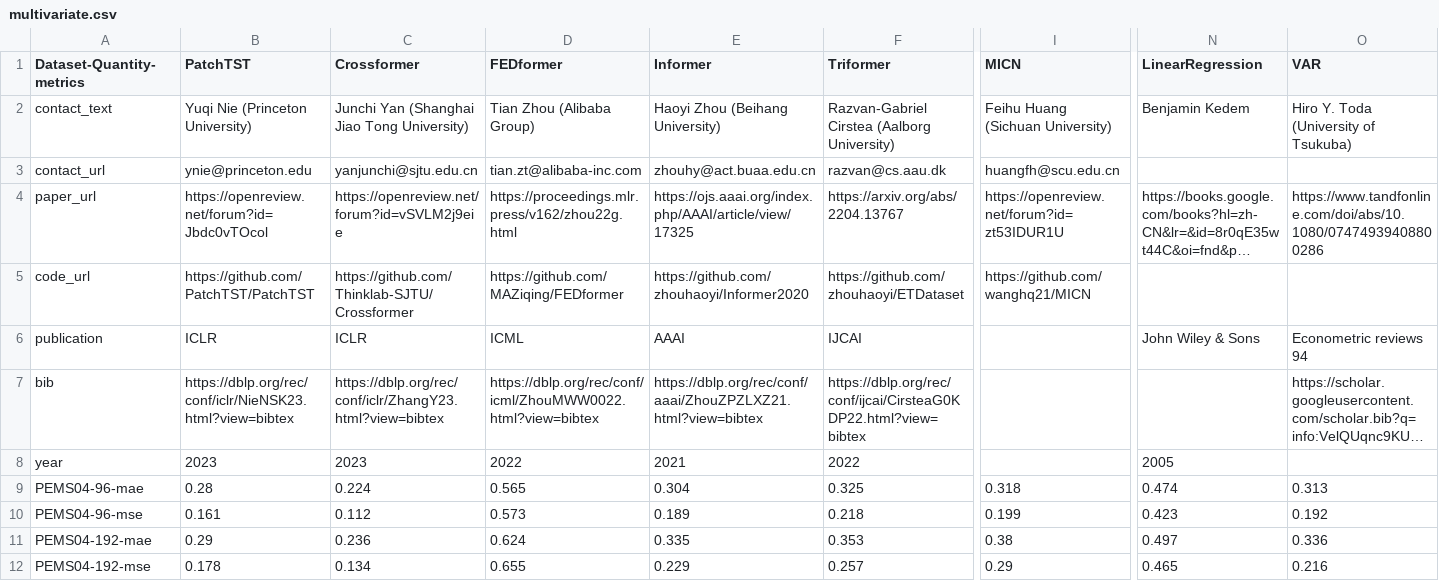
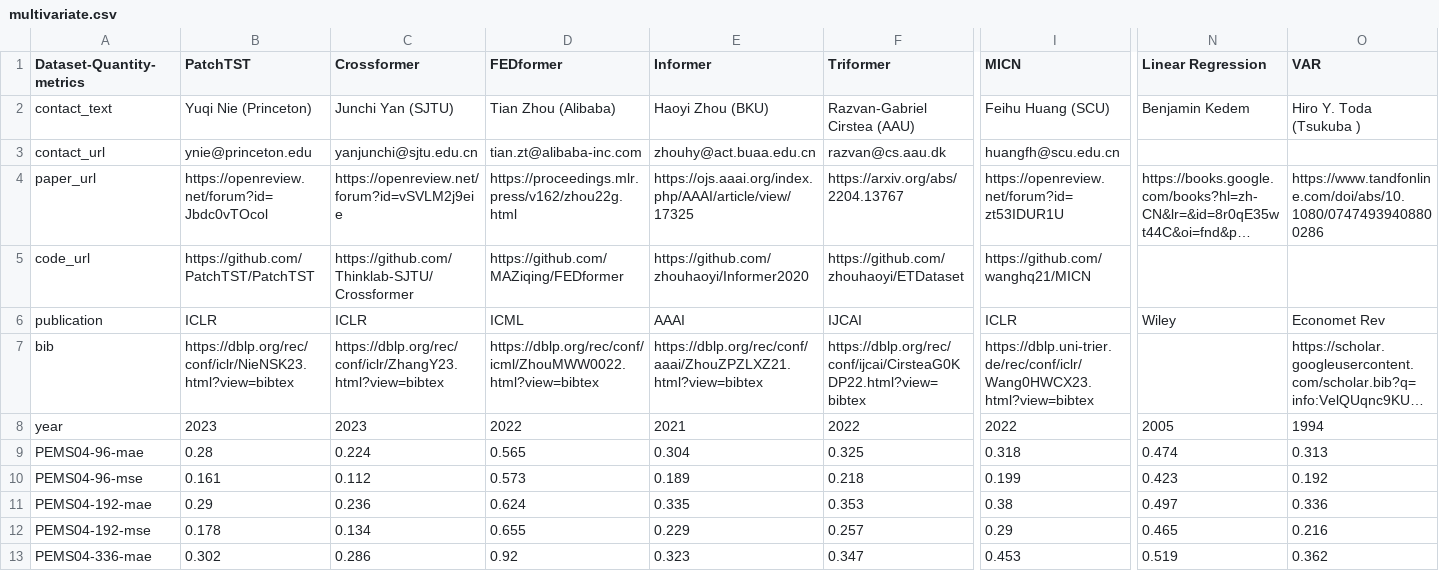
Before and after one commit to decisionintelligence/OpenTS, a CSV file: leaderboards/multivariate.csv, drawn as a sheet; only a part is shown, gaps mark what is left out; the shorter side is filled out with more unchanged rows; long unchanged cells end in …; the diff covers the shown part only; the diff names each change by its address in the sheet, - before the commit and + after, or states it on an @@ line.

```diff
--- a/leaderboards/multivariate.csv
+++ b/leaderboards/multivariate.csv
-N1: LinearRegression
+N1: Linear Regression
-B2 (PatchTST): Yuqi Nie (Princeton University)
+B2 (PatchTST): Yuqi Nie (Princeton)
-C2 (Crossformer): Junchi Yan (Shanghai Jiao Tong University)
+C2 (Crossformer): Junchi Yan (SJTU)
-D2 (FEDformer): Tian Zhou (Alibaba Group)
+D2 (FEDformer): Tian Zhou (Alibaba)
-E2 (Informer): Haoyi Zhou (Beihang University)
+E2 (Informer): Haoyi Zhou (BKU)
-F2 (Triformer): Razvan-Gabriel Cirstea (Aalborg University)
+F2 (Triformer): Razvan-Gabriel Cirstea (AAU)
-I2 (MICN): Feihu Huang (Sichuan University)
+I2 (MICN): Feihu Huang (SCU)
-O2 (VAR): Hiro Y. Toda (University of Tsukuba)
+O2 (VAR): Hiro Y. Toda (Tsukuba )
-I6 (MICN): (empty)
+I6 (MICN): ICLR
-N6 (Linear Regression): John Wiley & Sons
+N6 (Linear Regression): Wiley
-O6 (VAR): Econometric reviews 94
+O6 (VAR): Economet Rev
-I7 (MICN): (empty)
+I7 (MICN): https://dblp.uni-trier.de/rec/conf/iclr/Wang0HWCX23.html?view=bibtex
-I8 (MICN): (empty)
+I8 (MICN): 2022
-O8 (VAR): (empty)
+O8 (VAR): 1994
```
Also changed, not shown: 6 edited cells elsewhere in this file, leaderboards/univariate.csv, leaderboards/univariate_rank.csv, 2 other files.
